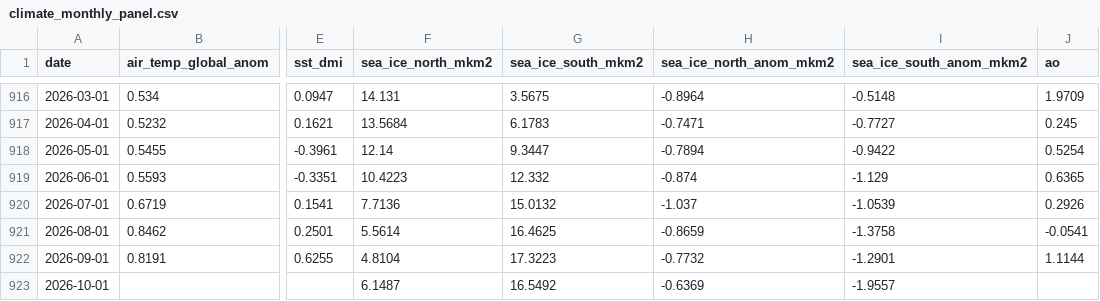
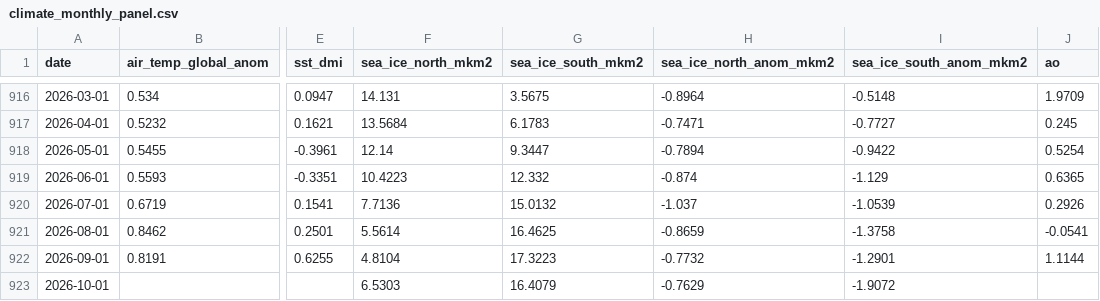
Before and after one commit to yasumorishima/earth-vital-signs, a CSV file: data/climate_monthly_panel.csv, drawn as a sheet; only a part is shown, gaps mark what is left out; the diff names each change by its address in the sheet, - before the commit and + after, or states it on an @@ line.

```diff
--- a/data/climate_monthly_panel.csv
+++ b/data/climate_monthly_panel.csv
-F923 (sea_ice_north_mkm2): 6.1487
+F923 (sea_ice_north_mkm2): 6.5303
-G923 (sea_ice_south_mkm2): 16.5492
+G923 (sea_ice_south_mkm2): 16.4079
-H923 (sea_ice_north_anom_mkm2): -0.6369
+H923 (sea_ice_north_anom_mkm2): -0.7629
-I923 (sea_ice_south_anom_mkm2): -1.9557
+I923 (sea_ice_south_anom_mkm2): -1.9072
```
Also changed, not shown: 2 other files.
